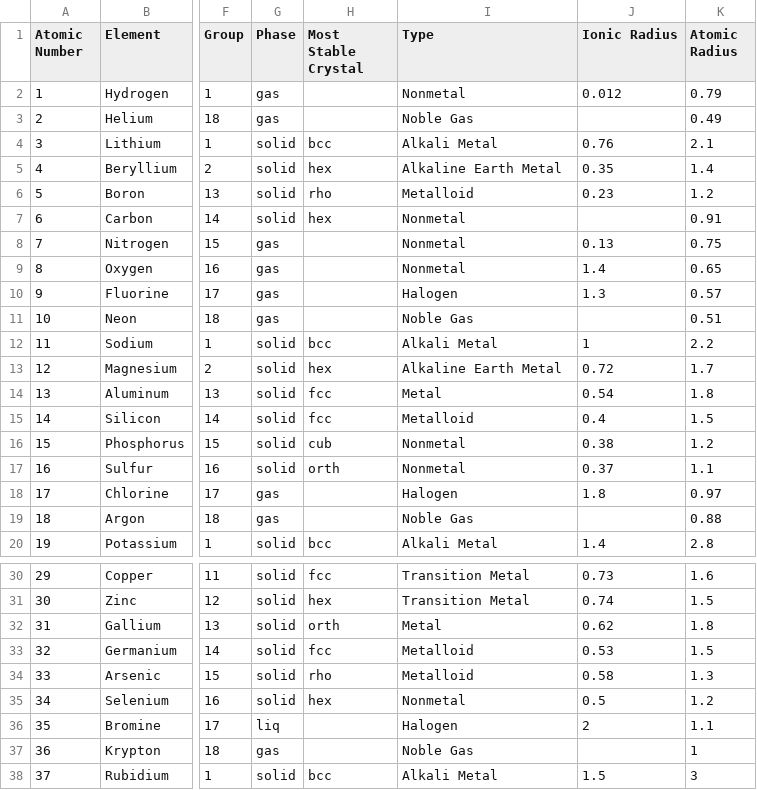
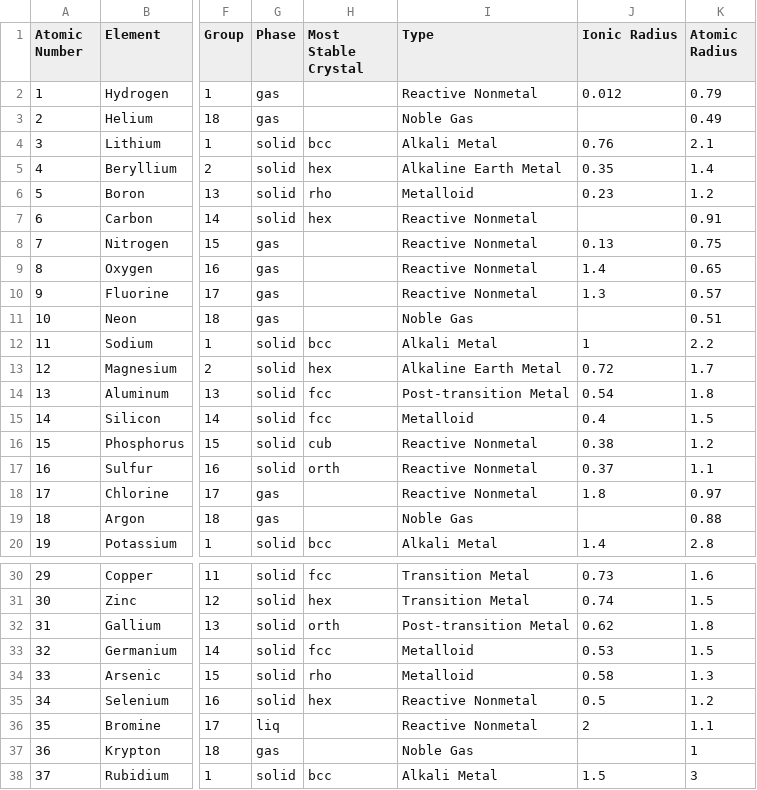
Before and after one commit to ology/Chemistry-PeriodicTable, a CSV file: share/Periodic-Table.csv, drawn as a sheet; only a part is shown, gaps mark what is left out; the diff covers the shown part only; the diff names each change by its address in the sheet, - before the commit and + after, or states it on an @@ line.

Commit message:
Fix Types

```diff
--- a/share/Periodic-Table.csv
+++ b/share/Periodic-Table.csv
-I2 (Type): Nonmetal
+I2 (Type): Reactive Nonmetal
-I7:I9 (Type): Nonmetal
+I7:I9 (Type): Reactive Nonmetal
-I10 (Type): Halogen
+I10 (Type): Reactive Nonmetal
-I14 (Type): Metal
+I14 (Type): Post-transition Metal
-I16:I17 (Type): Nonmetal
+I16:I17 (Type): Reactive Nonmetal
-I18 (Type): Halogen
+I18 (Type): Reactive Nonmetal
-I32 (Type): Metal
+I32 (Type): Post-transition Metal
-I35 (Type): Nonmetal
+I35 (Type): Reactive Nonmetal
-I36 (Type): Halogen
+I36 (Type): Reactive Nonmetal
```
Also changed, not shown: 23 edited cells elsewhere in this file.
